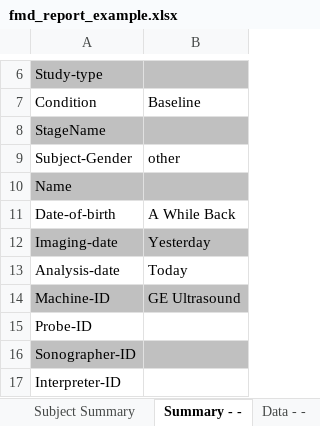
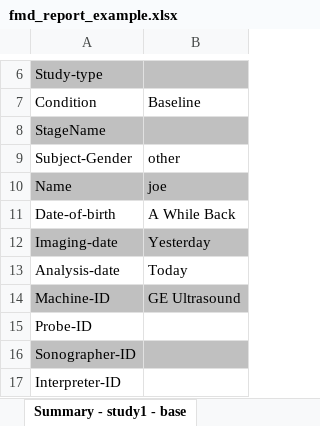
Before and after one commit to dwhips/FMD_Senior_Design, an Excel workbook: Banalyzer/GUI/fmd_report_example.xlsx, sheet Summary - study1 - base, drawn as a sheet; only a part is shown, gaps mark what is left out; values as stored, in another font and other column widths than the file's, no borders; charts and pictures not drawn; the diff names each change by its address in the sheet, - before the commit and + after, or states it on an @@ line.

```diff
--- a/Banalyzer/GUI/fmd_report_example.xlsx (sheet Summary - study1 - base)
+++ b/Banalyzer/GUI/fmd_report_example.xlsx (sheet Summary - study1 - base)
-sheet tab: Summary - -
+sheet tab: Summary - study1 - base
-B10: (empty)
+B10: joe
```
Also changed, not shown: sheet Subject Summary, other sheet tabs, charts or pictures, 53 other files.
